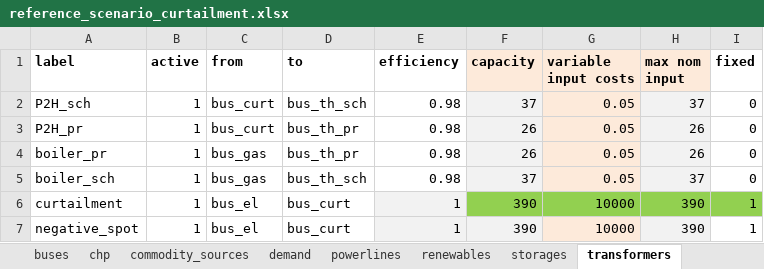
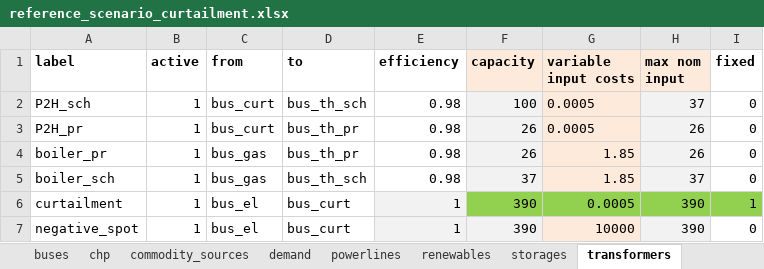
Before and after one commit to windnode/WindNODE_KWUM, an Excel workbook: windnode_kwum/scenarios/data/reference_scenario_curtailment.xlsx, sheet transformers, drawn as a sheet; values as stored, in another font and other column widths than the file's, no borders; the diff names each change by its address in the sheet, - before the commit and + after, or states it on an @@ line.

Commit message:
Added: - Fixed and time series for variable costs for demand - Scenario selection on the INFO tab in excel - Efficiency min and max for CHP in excel

```diff
--- a/windnode_kwum/scenarios/data/reference_scenario_curtailment.xlsx (sheet transformers)
+++ b/windnode_kwum/scenarios/data/reference_scenario_curtailment.xlsx (sheet transformers)
-F2 (capacity): 37
+F2 (capacity): 100
-G2:G3 (variable input costs): 0.05
+G2:G3 (variable input costs): 0.0005
-G4:G5 (variable input costs): 0.05
+G4:G5 (variable input costs): 1.85
-G6 (variable input costs): 10000
+G6 (variable input costs): 0.0005
-I7 (fixed): 1
+I7 (fixed): 0
```
Also changed, not shown: sheet INFO, sheet chp, sheet commodity_sources, sheet demand, sheet buses, sheet time_series, 1 other file.
